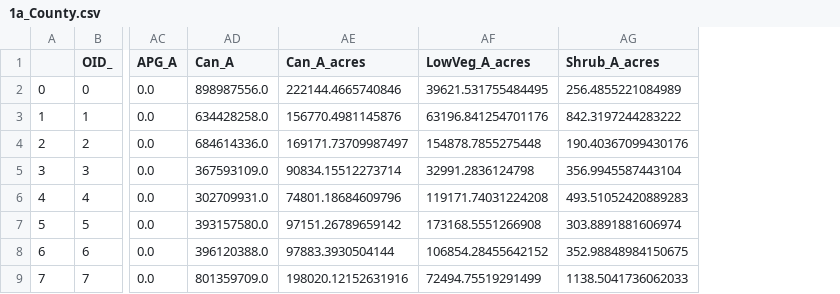
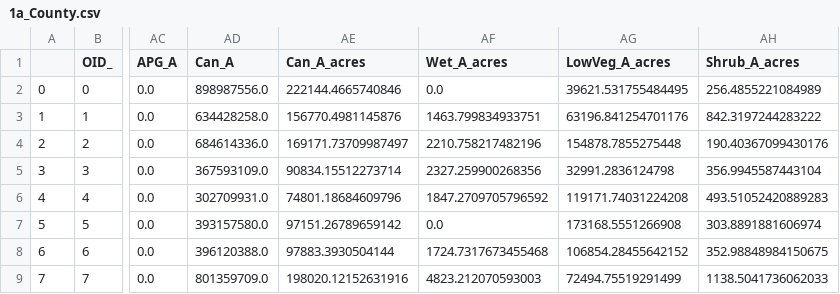
Before and after one commit to mgbouff/MD_Forest, a CSV file: Data/New/1a_County.csv, drawn as a sheet; only a part is shown, gaps mark what is left out; the diff names each change by its address in the sheet, - before the commit and + after, or states it on an @@ line.

Commit message:
Updated county lu with wetlands and plot color scheme, waiting on state wetlands

```diff
--- a/Data/New/1a_County.csv
+++ b/Data/New/1a_County.csv
+column AF (Wet_A_acres), rows 2-9: 0.0 | 1463.799834933751 | 2210.758217482196 | 2327.259900268356 | 1847.2709705796592 | 0.0 | 1724.7317673455468 | 4823.212070593003
```
Also changed, not shown: 1 other file.
